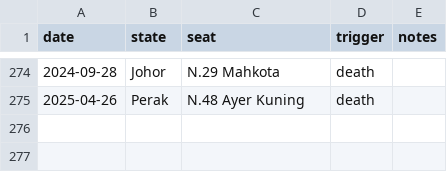
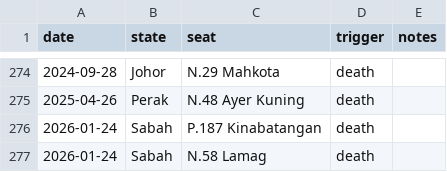
Before and after one commit to Thevesh/paper-meco-results, a CSV file: data/lookup_prk.csv, drawn as a sheet; only a part is shown, gaps mark what is left out; the diff names each change by its address in the sheet, - before the commit and + after, or states it on an @@ line.

```diff
--- a/data/lookup_prk.csv
+++ b/data/lookup_prk.csv
+row 276: 2026-01-24 | Sabah | P.187 Kinabatangan | death
+row 277: 2026-01-24 | Sabah | N.58 Lamag | death
```
Also changed, not shown: data/lookup_candidate.csv, data/lookup_coalition.csv, 18 other files.
